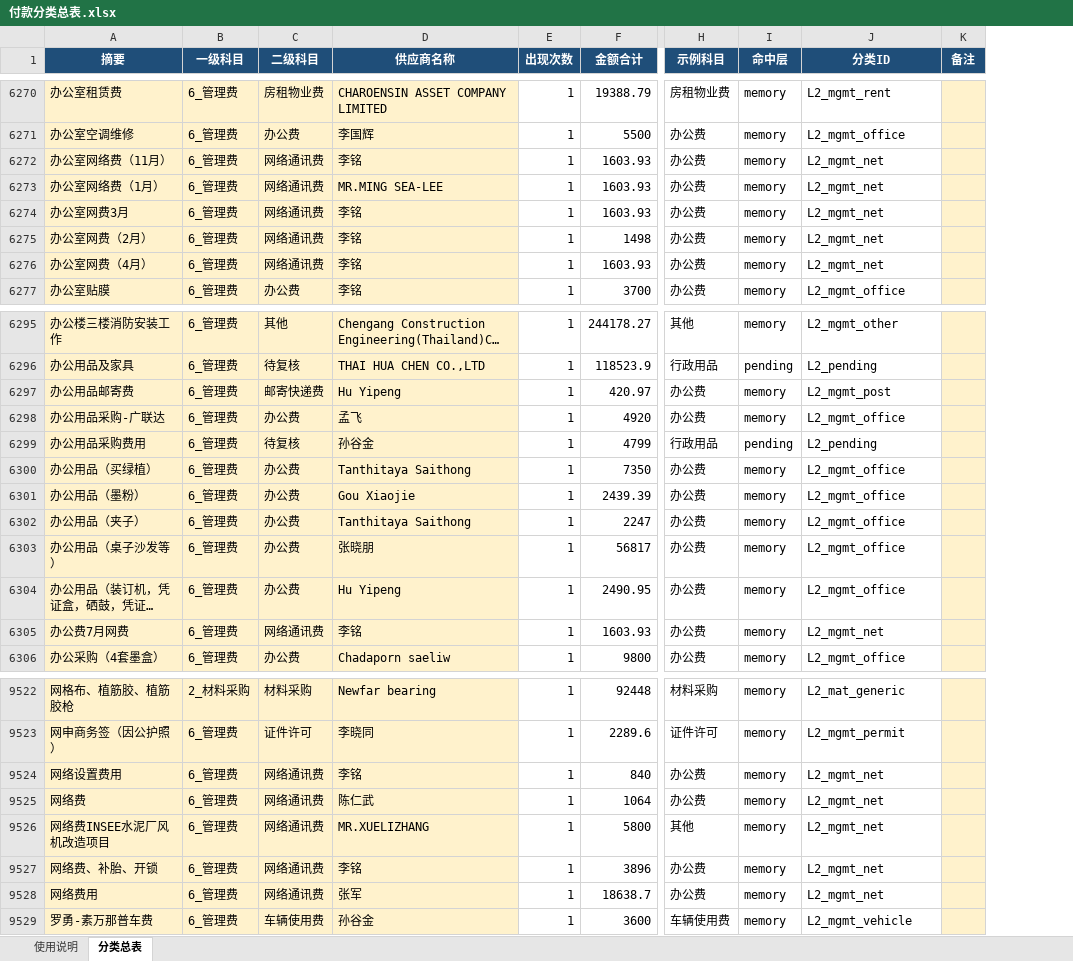
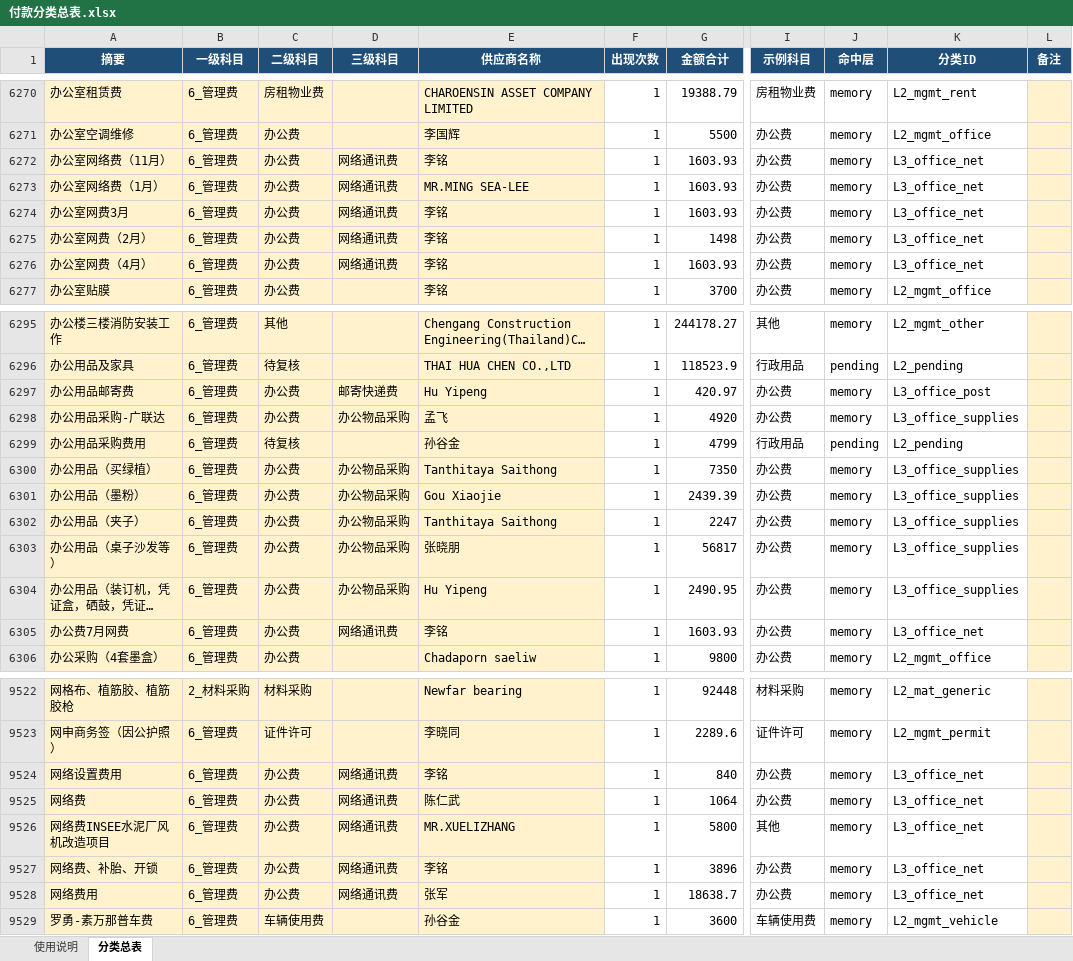
Before and after one commit to yeelvus/cost-analyzer, an Excel workbook: 12_财务数据/财务付款数据/learn_classify/data/付款分类总表.xlsx, sheet 分类总表, drawn as a sheet; only a part is shown, gaps mark what is left out; long unchanged cells end in …; values as stored, in another font and other column widths than the file's, no borders; addresses are those after the commit; the diff covers the shown part only; the diff names each change by its address in the sheet, - before the commit and + after, or states it on an @@ line.

```diff
--- a/12_财务数据/财务付款数据/learn_classify/data/付款分类总表.xlsx (sheet 分类总表)
+++ b/12_财务数据/财务付款数据/learn_classify/data/付款分类总表.xlsx (sheet 分类总表)
+column D (三级科目), rows 6272-6276: all 网络通讯费; rows 6297-6305: 邮寄快递费 | 办公物品采购 |  | 办公物品采购 | 办公物品采购 | 办公物品采购 | 办公物品采购 | 办公物品采购 | 网络通讯费; rows 9524-9528: all 网络通讯费
-C6272:C6276 (二级科目): 网络通讯费
+C6272:C6276 (二级科目): 办公费
-K6272:K6276 (分类ID): L2_mgmt_net
+K6272:K6276 (分类ID): L3_office_net
-C6297 (二级科目): 邮寄快递费
+C6297 (二级科目): 办公费
-K6297 (分类ID): L2_mgmt_post
+K6297 (分类ID): L3_office_post
-K6298 (分类ID): L2_mgmt_office
+K6298 (分类ID): L3_office_supplies
-K6300:K6304 (分类ID): L2_mgmt_office
+K6300:K6304 (分类ID): L3_office_supplies
-C6305 (二级科目): 网络通讯费
+C6305 (二级科目): 办公费
-K6305 (分类ID): L2_mgmt_net
+K6305 (分类ID): L3_office_net
-C9524:C9528 (二级科目): 网络通讯费
+C9524:C9528 (二级科目): 办公费
-K9524:K9528 (分类ID): L2_mgmt_net
+K9524:K9528 (分类ID): L3_office_net
```
Also changed, not shown: 386 edited cells elsewhere in this sheet, sheet 使用说明, 12_财务数据/财务付款数据/learn_classify/data/科目体系.xlsx, 14 other files.
